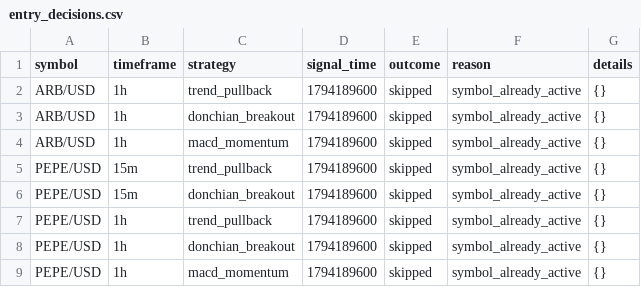
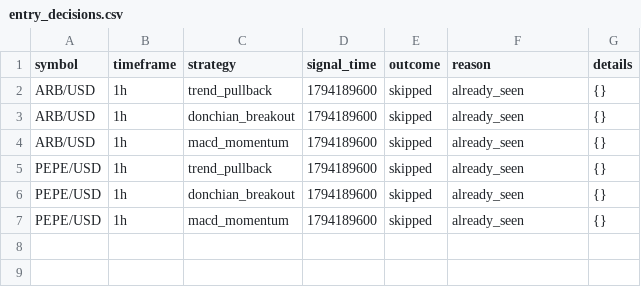
Before and after one commit to Rand0mUs3r-afk/CryptoStrategyLab, a CSV file: entry_decisions.csv, drawn as a sheet.

```diff
--- a/entry_decisions.csv
+++ b/entry_decisions.csv
@@ -1,9 +1,7 @@
 symbol,timeframe,strategy,signal_time,outcome,reason,details
-ARB/USD,1h,trend_pullback,1794189600,skipped,symbol_already_active,{}
-ARB/USD,1h,donchian_breakout,1794189600,skipped,symbol_already_active,{}
-ARB/USD,1h,macd_momentum,1794189600,skipped,symbol_already_active,{}
-PEPE/USD,15m,trend_pullback,1794189600,skipped,symbol_already_active,{}
-PEPE/USD,15m,donchian_breakout,1794189600,skipped,symbol_already_active,{}
-PEPE/USD,1h,trend_pullback,1794189600,skipped,symbol_already_active,{}
-PEPE/USD,1h,donchian_breakout,1794189600,skipped,symbol_already_active,{}
-PEPE/USD,1h,macd_momentum,1794189600,skipped,symbol_already_active,{}
+ARB/USD,1h,trend_pullback,1794189600,skipped,already_seen,{}
+ARB/USD,1h,donchian_breakout,1794189600,skipped,already_seen,{}
+ARB/USD,1h,macd_momentum,1794189600,skipped,already_seen,{}
+PEPE/USD,1h,trend_pullback,1794189600,skipped,already_seen,{}
+PEPE/USD,1h,donchian_breakout,1794189600,skipped,already_seen,{}
+PEPE/USD,1h,macd_momentum,1794189600,skipped,already_seen,{}
```
Also changed, not shown: watchlist.csv, 6 other files.
